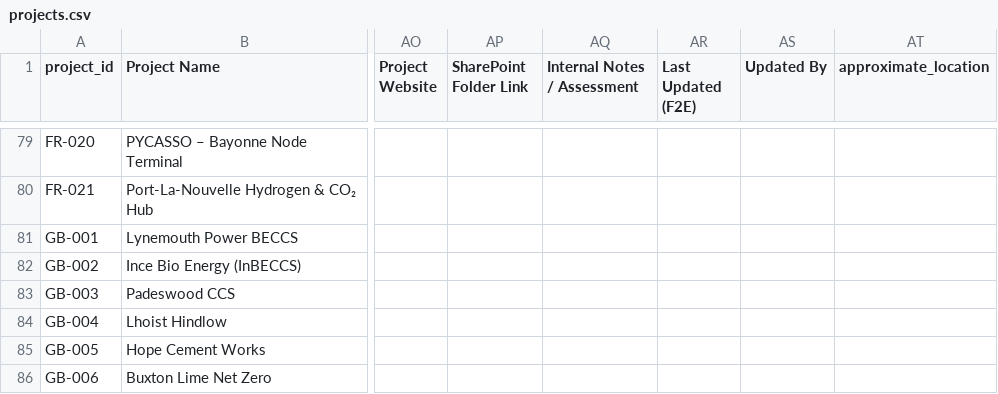
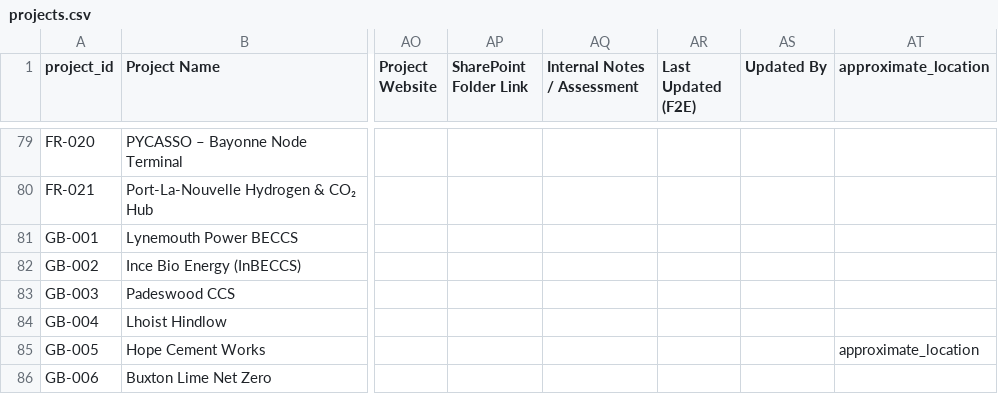
Before and after one commit to seb-hm/ccs-map, a CSV file: projects.csv, drawn as a sheet; only a part is shown, gaps mark what is left out; the diff covers the shown part only; the diff names each change by its address in the sheet, - before the commit and + after, or states it on an @@ line.

```diff
--- a/projects.csv
+++ b/projects.csv
-AT85 (approximate_location): (empty)
+AT85 (approximate_location): approximate_location
```
Also changed, not shown: 2 added rows and 19 edited cells elsewhere in this file.
